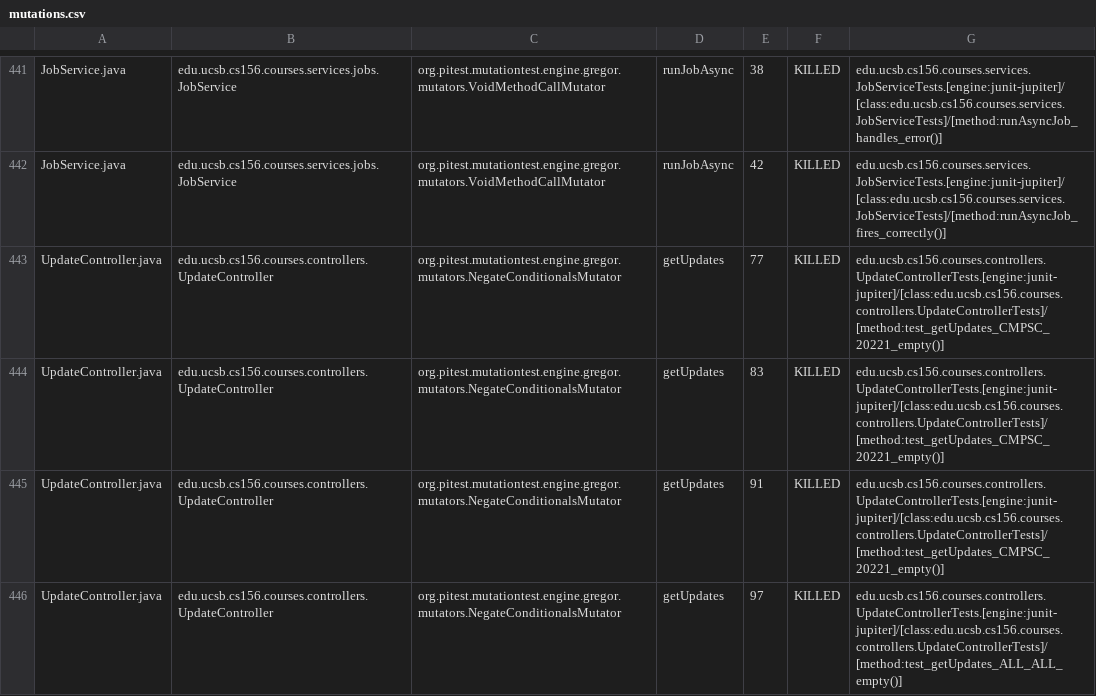
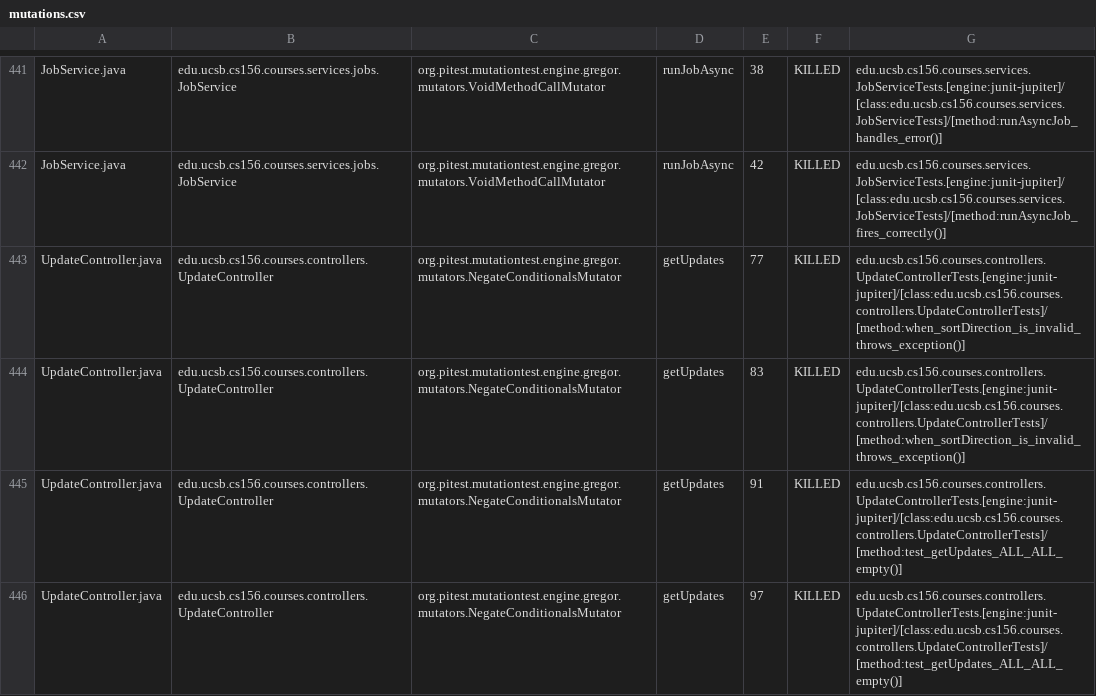
Before and after one commit to ucsb-cs156/proj-courses, a CSV file: pitest/mutations.csv, drawn as a sheet; only a part is shown, gaps mark what is left out; the diff covers the shown part only.

Commit message:
Deploying to gh-pages from @ ucsb-cs156/proj-courses@1fb46b1ff3ac6899d218c31892f445326987addb 🚀

```diff
--- a/pitest/mutations.csv
+++ b/pitest/mutations.csv
@@ -442,5 +442,5 @@ JobService.java,edu.ucsb.cs156.courses.services.jobs.JobService,org.pitest.mutat
 JobService.java,edu.ucsb.cs156.courses.services.jobs.JobService,org.pitest.mutationtest.engine.gregor.mutators.VoidMethodCallMutator,runJobAsync,42,KILLED,edu.ucsb.cs156.courses.services.JobServiceTests.[engine:junit-jupiter]/[class:edu.ucsb.cs156.courses.services.JobServiceTests]/[method:runAsyncJob_fires_correctly()]
-UpdateController.java,edu.ucsb.cs156.courses.controllers.UpdateController,org.pitest.mutationtest.engine.gregor.mutators.NegateConditionalsMutator,getUpdates,77,KILLED,edu.ucsb.cs156.courses.controllers.UpdateControllerTests.[engine:junit-jupiter]/[class:edu.ucsb.cs156.courses.controllers.UpdateControllerTests]/[method:test_getUpdates_CMPSC_20221_empty()]
-UpdateController.java,edu.ucsb.cs156.courses.controllers.UpdateController,org.pitest.mutationtest.engine.gregor.mutators.NegateConditionalsMutator,getUpdates,83,KILLED,edu.ucsb.cs156.courses.controllers.UpdateControllerTests.[engine:junit-jupiter]/[class:edu.ucsb.cs156.courses.controllers.UpdateControllerTests]/[method:test_getUpdates_CMPSC_20221_empty()]
-UpdateController.java,edu.ucsb.cs156.courses.controllers.UpdateController,org.pitest.mutationtest.engine.gregor.mutators.NegateConditionalsMutator,getUpdates,91,KILLED,edu.ucsb.cs156.courses.controllers.UpdateControllerTests.[engine:junit-jupiter]/[class:edu.ucsb.cs156.courses.controllers.UpdateControllerTests]/[method:test_getUpdates_CMPSC_20221_empty()]
+UpdateController.java,edu.ucsb.cs156.courses.controllers.UpdateController,org.pitest.mutationtest.engine.gregor.mutators.NegateConditionalsMutator,getUpdates,77,KILLED,edu.ucsb.cs156.courses.controllers.UpdateControllerTests.[engine:junit-jupiter]/[class:edu.ucsb.cs156.courses.controllers.UpdateControllerTests]/[method:when_sortDirection_is_invalid_throws_exception()]
+UpdateController.java,edu.ucsb.cs156.courses.controllers.UpdateController,org.pitest.mutationtest.engine.gregor.mutators.NegateConditionalsMutator,getUpdates,83,KILLED,edu.ucsb.cs156.courses.controllers.UpdateControllerTests.[engine:junit-jupiter]/[class:edu.ucsb.cs156.courses.controllers.UpdateControllerTests]/[method:when_sortDirection_is_invalid_throws_exception()]
+UpdateController.java,edu.ucsb.cs156.courses.controllers.UpdateController,org.pitest.mutationtest.engine.gregor.mutators.NegateConditionalsMutator,getUpdates,91,KILLED,edu.ucsb.cs156.courses.controllers.UpdateControllerTests.[engine:junit-jupiter]/[class:edu.ucsb.cs156.courses.controllers.UpdateControllerTests]/[method:test_getUpdates_ALL_ALL_empty()]
 UpdateController.java,edu.ucsb.cs156.courses.controllers.UpdateController,org.pitest.mutationtest.engine.gregor.mutators.NegateConditionalsMutator,getUpdates,97,KILLED,edu.ucsb.cs156.courses.controllers.UpdateControllerTests.[engine:junit-jupiter]/[class:edu.ucsb.cs156.courses.controllers.UpdateControllerTests]/[method:test_getUpdates_ALL_ALL_empty()]
```
Also changed, not shown: 48 edited cells elsewhere in this file, 52 other files.
